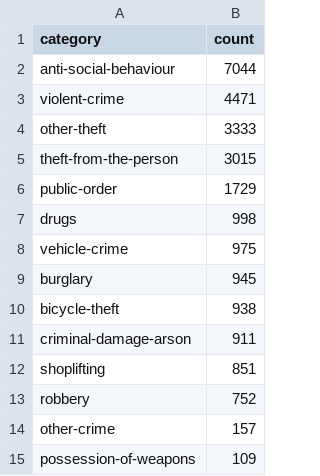
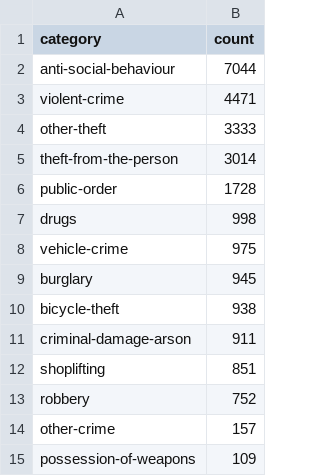
Before and after one commit to MaddoxLeigh/Political-Streamlit-Project, a CSV file: docs/Data/crimecategorylondon2022.csv, drawn as a sheet.

```diff
--- a/docs/Data/crimecategorylondon2022.csv
+++ b/docs/Data/crimecategorylondon2022.csv
@@ -4,4 +4,4 @@ violent-crime,4471
 other-theft,3333
-theft-from-the-person,3015
-public-order,1729
+theft-from-the-person,3014
+public-order,1728
 drugs,998
```
Also changed, not shown: docs/Data/crimerates2021.csv, 25 other files.
